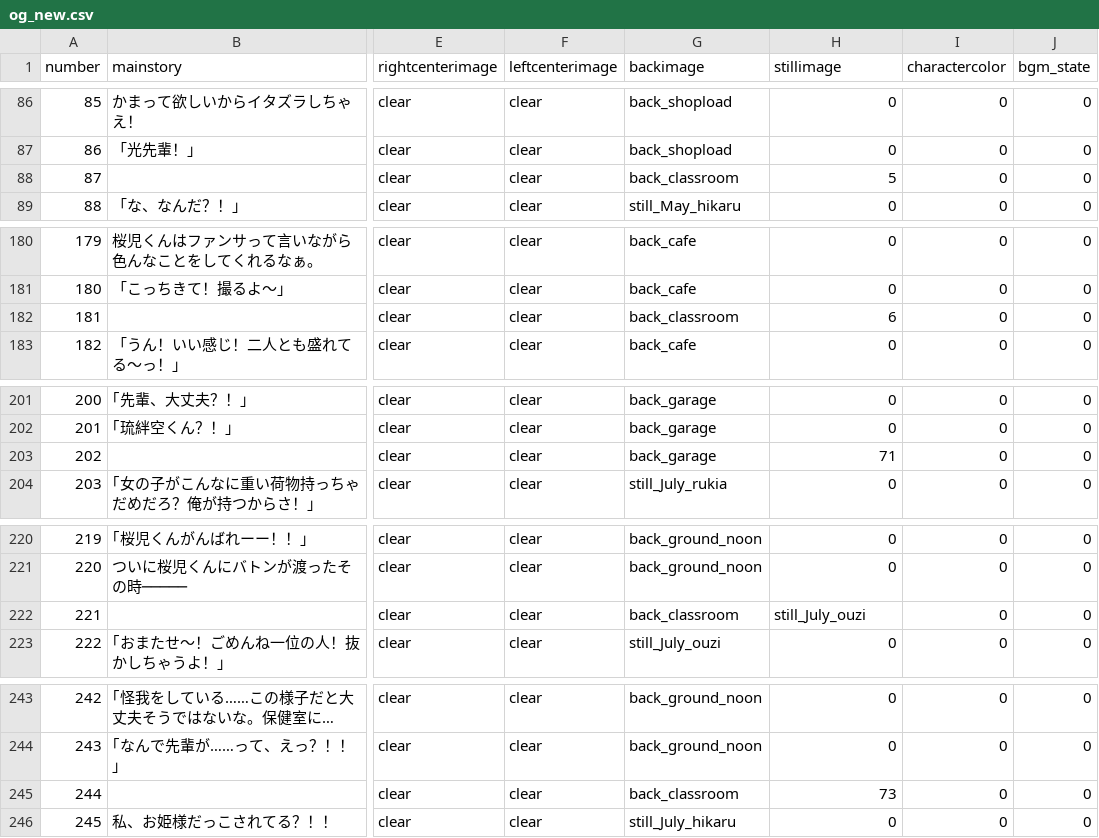
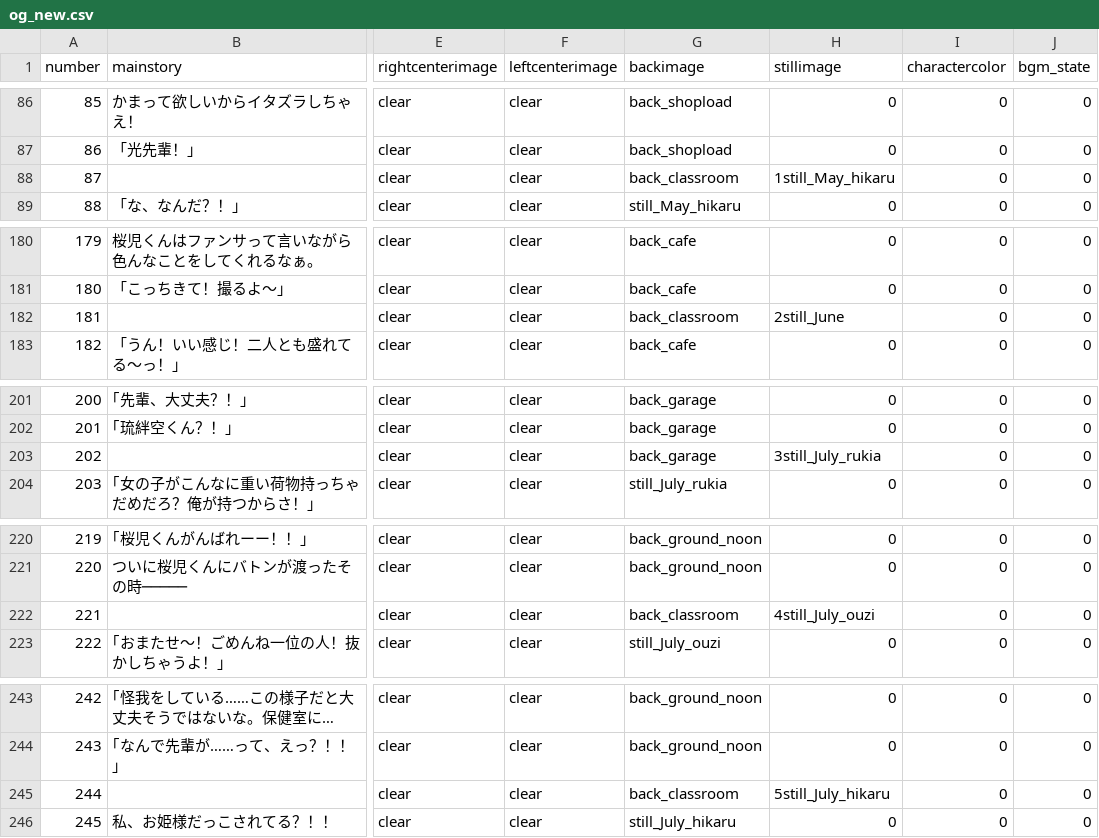
Before and after one commit to medai147/OG-3, a CSV file: OG3/Assets/Scripts/og3/og_new.csv, drawn as a sheet; only a part is shown, gaps mark what is left out; long unchanged cells end in …; the diff covers the shown part only; the diff names each change by its address in the sheet, - before the commit and + after, or states it on an @@ line.

```diff
--- a/OG3/Assets/Scripts/og3/og_new.csv
+++ b/OG3/Assets/Scripts/og3/og_new.csv
-H88 (stillimage): 5
+H88 (stillimage): 1still_May_hikaru
-H182 (stillimage): 6
+H182 (stillimage): 2still_June
-H203 (stillimage): 71
+H203 (stillimage): 3still_July_rukia
-H222 (stillimage): still_July_ouzi
+H222 (stillimage): 4still_July_ouzi
-H245 (stillimage): 73
+H245 (stillimage): 5still_July_hikaru
```
Also changed, not shown: 13 edited cells elsewhere in this file, 3 other files.
